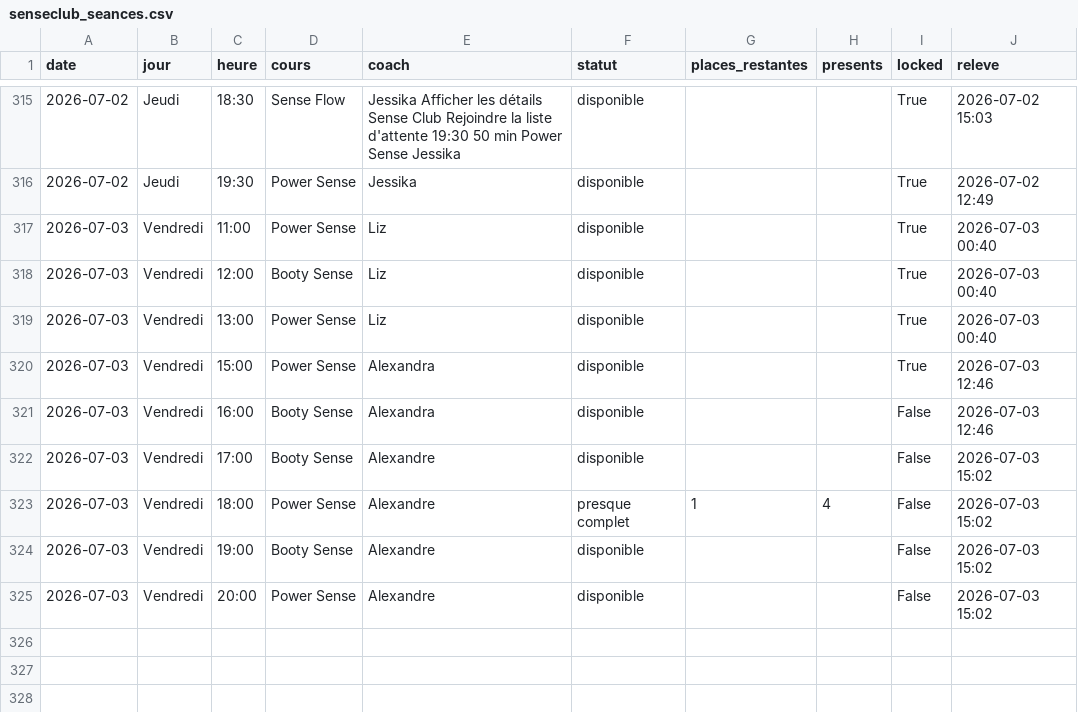
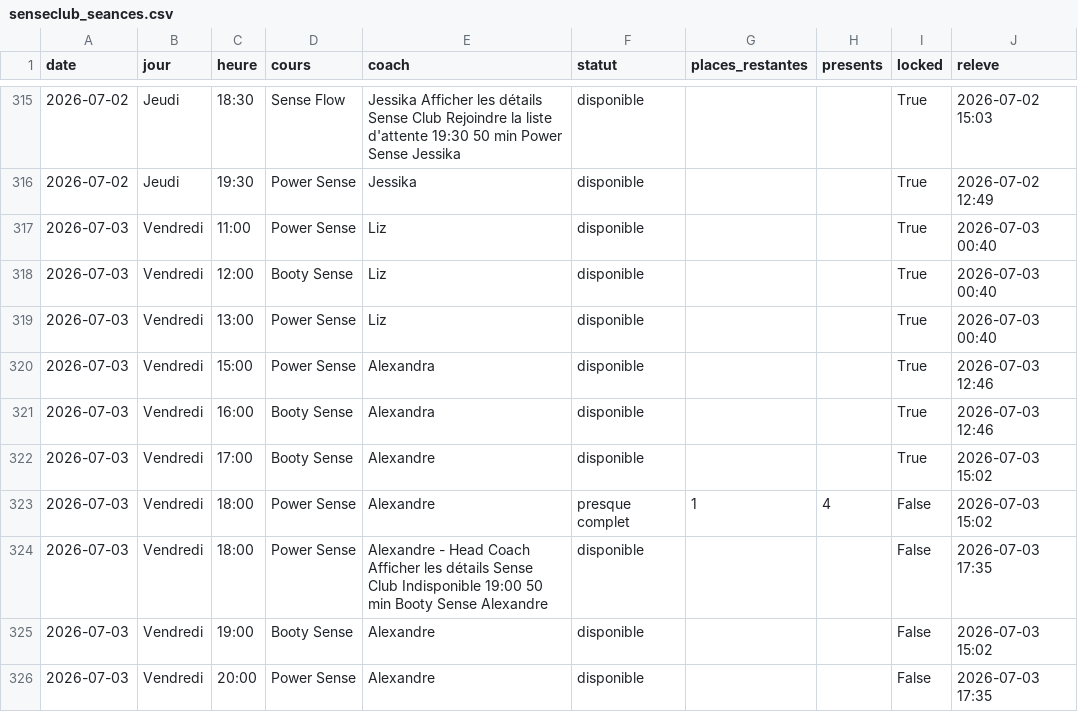
Before and after one commit to sbbb-git/reset, a CSV file: senseclub_seances.csv, drawn as a sheet; only a part is shown, gaps mark what is left out.

```diff
--- a/senseclub_seances.csv
+++ b/senseclub_seances.csv
@@ -320,6 +320,7 @@ date,jour,heure,cours,coach,statut,places_restantes,presents,locked,releve
 2026-07-03,Vendredi,15:00,Power Sense,Alexandra,disponible,,,True,2026-07-03 12:46
-2026-07-03,Vendredi,16:00,Booty Sense,Alexandra,disponible,,,False,2026-07-03 12:46
-2026-07-03,Vendredi,17:00,Booty Sense,Alexandre,disponible,,,False,2026-07-03 15:02
+2026-07-03,Vendredi,16:00,Booty Sense,Alexandra,disponible,,,True,2026-07-03 12:46
+2026-07-03,Vendredi,17:00,Booty Sense,Alexandre,disponible,,,True,2026-07-03 15:02
 2026-07-03,Vendredi,18:00,Power Sense,Alexandre,presque complet,1,4,False,2026-07-03 15:02
+2026-07-03,Vendredi,18:00,Power Sense,Alexandre - Head Coach Afficher les détails Sense Club Indisponible 19:00 50 min Booty Sense Alexandre,disponible,,,False,2026-07-03 17:35
 2026-07-03,Vendredi,19:00,Booty Sense,Alexandre,disponible,,,False,2026-07-03 15:02
-2026-07-03,Vendredi,20:00,Power Sense,Alexandre,disponible,,,False,2026-07-03 15:02
+2026-07-03,Vendredi,20:00,Power Sense,Alexandre,disponible,,,False,2026-07-03 17:35
```
Also changed, not shown: burningbar_seances.csv, 4 other files.
